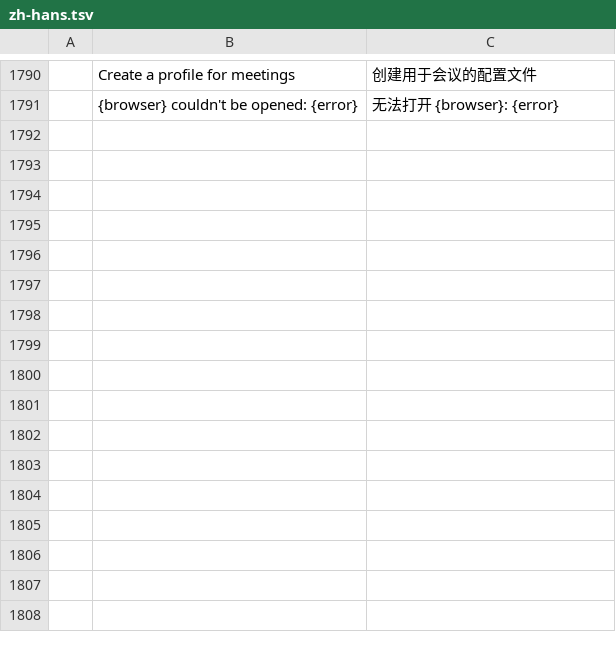
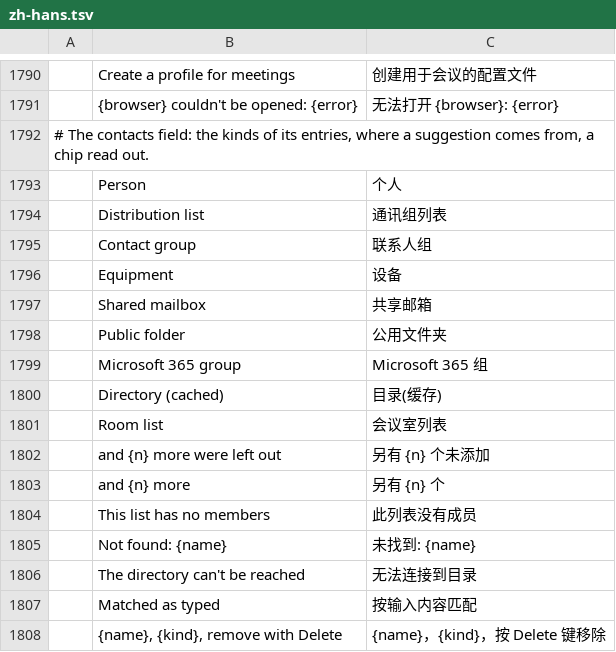
Before and after one commit to dgaudin/quatrelle, a TSV file: crates/ui-egui/src/i18n/zh-hans.tsv, drawn as a sheet; only a part is shown, gaps mark what is left out; the diff names each change by its address in the sheet, - before the commit and + after, or states it on an @@ line.

```diff
--- a/crates/ui-egui/src/i18n/zh-hans.tsv
+++ b/crates/ui-egui/src/i18n/zh-hans.tsv
+row 1792: # The contacts field: the kinds of its entries, where a suggestion comes from, a chip read out.
+row 1793:  | Person | 个人
+row 1794:  | Distribution list | 通讯组列表
+row 1795:  | Contact group | 联系人组
+row 1796:  | Equipment | 设备
+row 1797:  | Shared mailbox | 共享邮箱
+row 1798:  | Public folder | 公用文件夹
+row 1799:  | Microsoft 365 group | Microsoft 365 组
+row 1800:  | Directory (cached) | 目录(缓存)
+row 1801:  | Room list | 会议室列表
+row 1802:  | and {n} more were left out | 另有 {n} 个未添加
+row 1803:  | and {n} more | 另有 {n} 个
+row 1804:  | This list has no members | 此列表没有成员
+row 1805:  | Not found: {name} | 未找到: {name}
+row 1806:  | The directory can't be reached | 无法连接到目录
+row 1807:  | Matched as typed | 按输入内容匹配
+row 1808:  | {name}, {kind}, remove with Delete | {name}，{kind}，按 Delete 键移除
```
Also changed, not shown: 31 other files.
